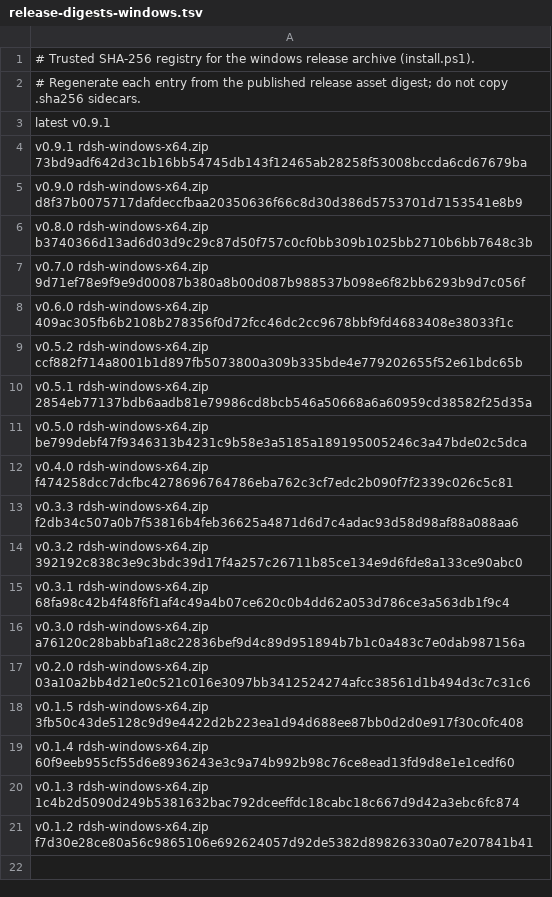
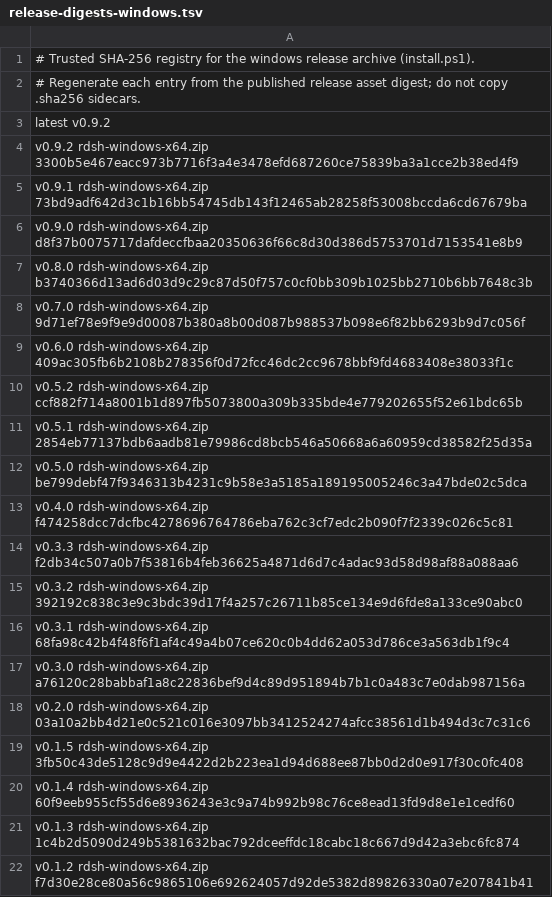
Before and after one commit to jimoto-no-llm/rustdsh, a TSV file: release-digests-windows.tsv, drawn as a sheet.

```diff
--- a/release-digests-windows.tsv
+++ b/release-digests-windows.tsv
@@ -2,3 +2,4 @@
 # Regenerate each entry from the published release asset digest; do not copy .sha256 sidecars.
-latest v0.9.1
+latest v0.9.2
+v0.9.2 rdsh-windows-x64.zip 3300b5e467eacc973b7716f3a4e3478efd687260ce75839ba3a1cce2b38ed4f9
 v0.9.1 rdsh-windows-x64.zip 73bd9adf642d3c1b16bb54745db143f12465ab28258f53008bccda6cd67679ba
```
Also changed, not shown: release-digests.tsv.
